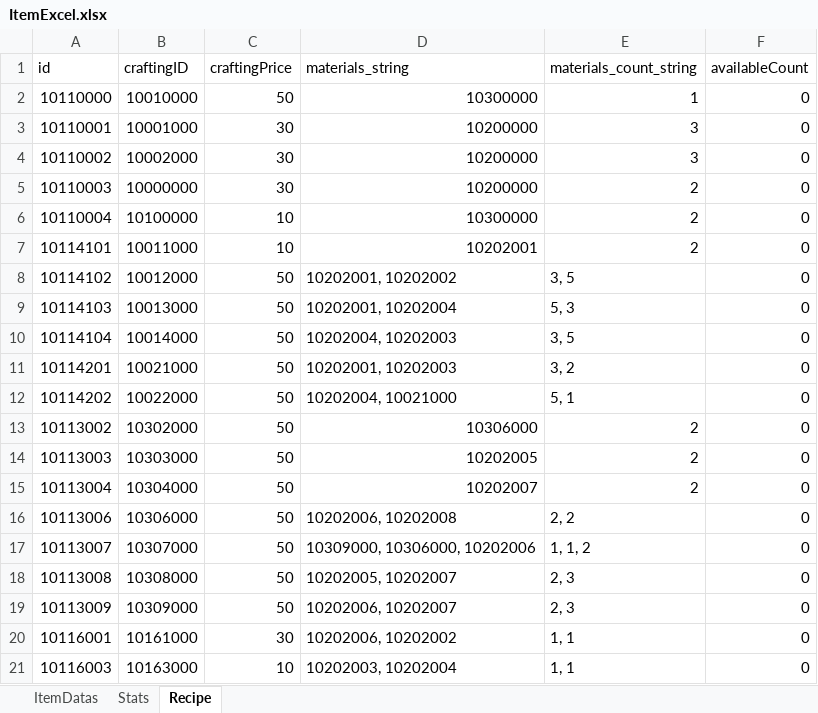
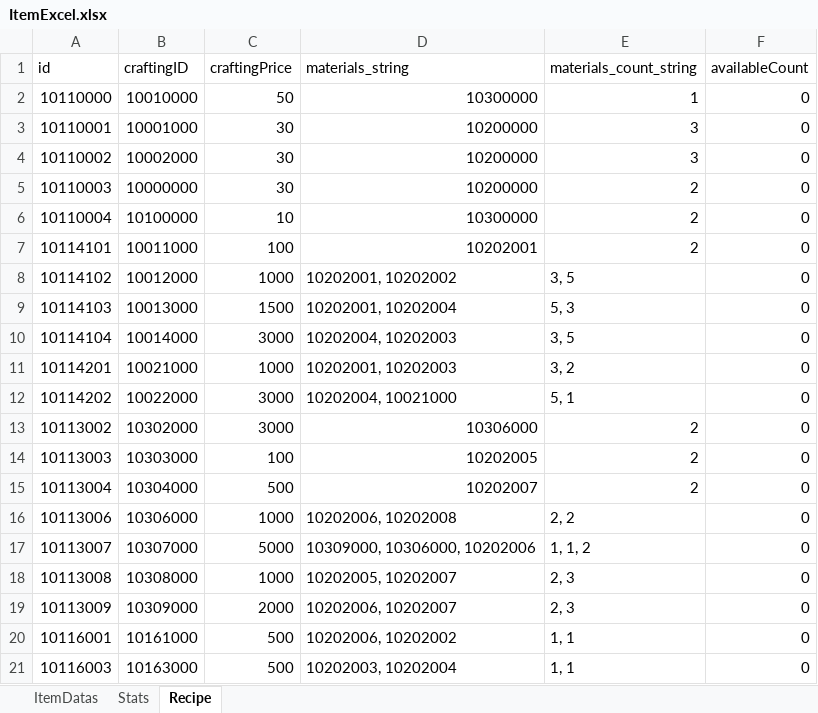
Before and after one commit to noyyo/EscapeIsekai, an Excel workbook: Assets/Resources/ItemData/ItemExcel.xlsx, sheet Recipe, drawn as a sheet; values as stored, in another font and other column widths than the file's, no borders; the diff names each change by its address in the sheet, - before the commit and + after, or states it on an @@ line.

```diff
--- a/Assets/Resources/ItemData/ItemExcel.xlsx (sheet Recipe)
+++ b/Assets/Resources/ItemData/ItemExcel.xlsx (sheet Recipe)
-C7 (craftingPrice): 10
+C7 (craftingPrice): 100
-C8 (craftingPrice): 50
+C8 (craftingPrice): 1000
-C9 (craftingPrice): 50
+C9 (craftingPrice): 1500
-C10 (craftingPrice): 50
+C10 (craftingPrice): 3000
-C11 (craftingPrice): 50
+C11 (craftingPrice): 1000
-C12:C13 (craftingPrice): 50
+C12:C13 (craftingPrice): 3000
-C14 (craftingPrice): 50
+C14 (craftingPrice): 100
-C15 (craftingPrice): 50
+C15 (craftingPrice): 500
-C16 (craftingPrice): 50
+C16 (craftingPrice): 1000
-C17 (craftingPrice): 50
+C17 (craftingPrice): 5000
-C18 (craftingPrice): 50
+C18 (craftingPrice): 1000
-C19 (craftingPrice): 50
+C19 (craftingPrice): 2000
-C20 (craftingPrice): 30
+C20 (craftingPrice): 500
-C21 (craftingPrice): 10
+C21 (craftingPrice): 500
```
Also changed, not shown: sheet ItemDatas, 4 other files.
